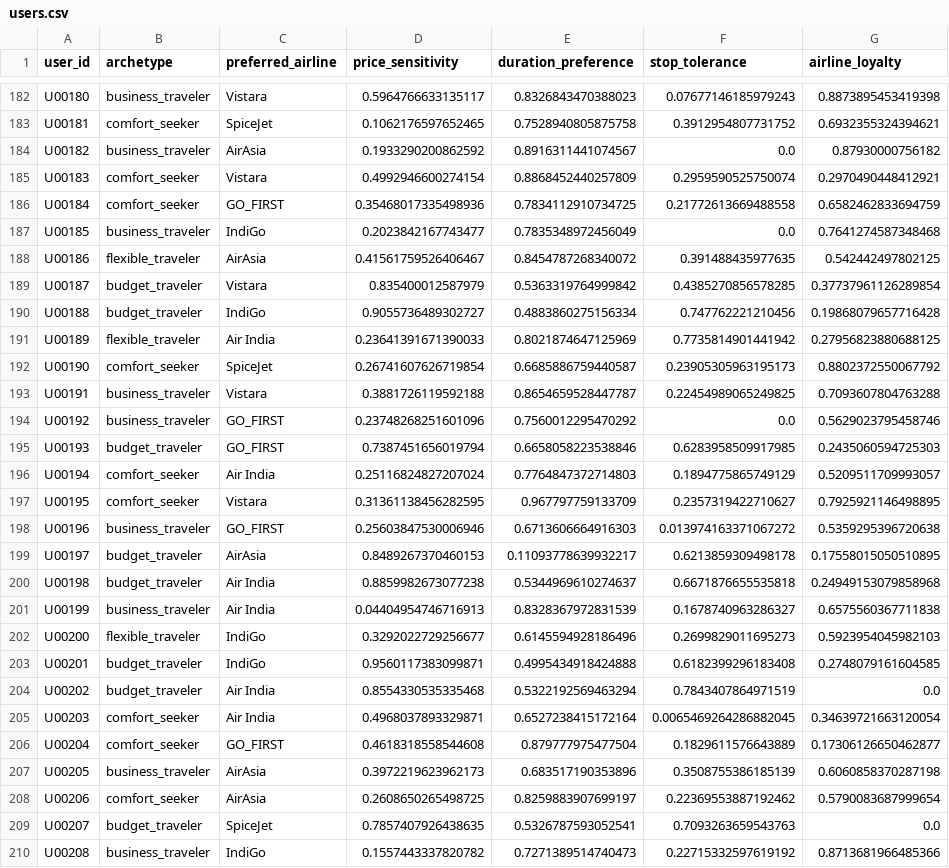
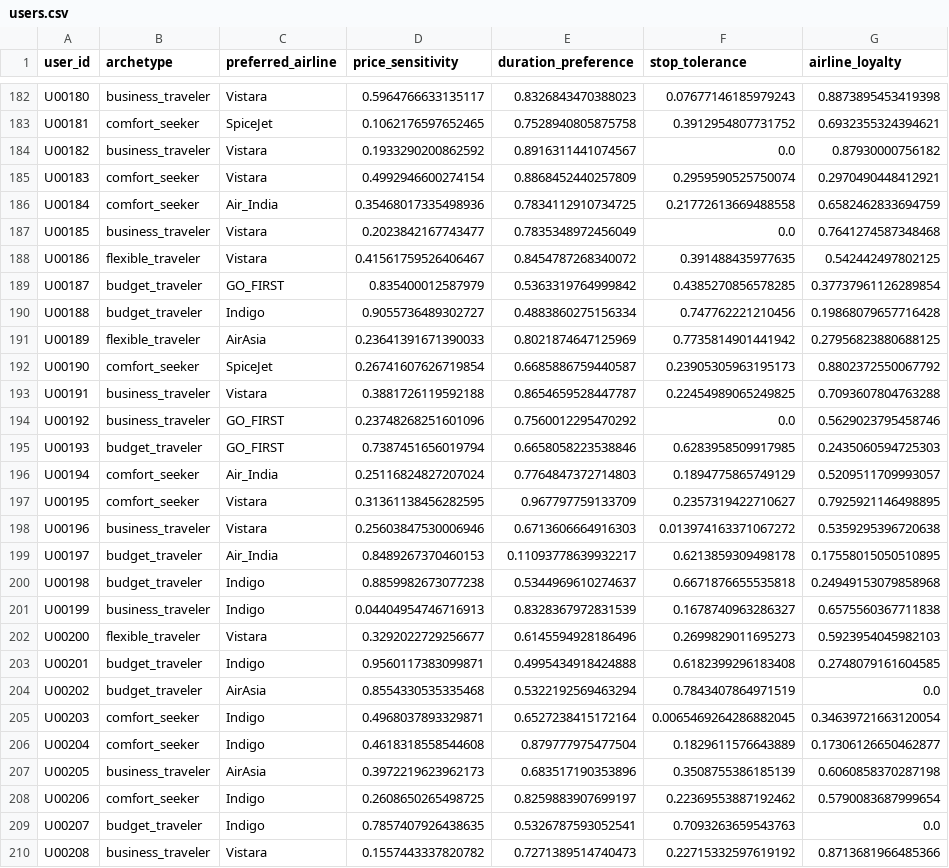
Before and after one commit to duongkyf/ThucTapCoSo, a CSV file: AI_Recomment/data/processed/users.csv, drawn as a sheet; only a part is shown, gaps mark what is left out; the diff covers the shown part only; the diff names each change by its address in the sheet, - before the commit and + after, or states it on an @@ line.

```diff
--- a/AI_Recomment/data/processed/users.csv
+++ b/AI_Recomment/data/processed/users.csv
-C184 (preferred_airline): AirAsia
+C184 (preferred_airline): Vistara
-C186 (preferred_airline): GO_FIRST
+C186 (preferred_airline): Air_India
-C187 (preferred_airline): IndiGo
+C187 (preferred_airline): Vistara
-C188 (preferred_airline): AirAsia
+C188 (preferred_airline): Vistara
-C189 (preferred_airline): Vistara
+C189 (preferred_airline): GO_FIRST
-C190 (preferred_airline): IndiGo
+C190 (preferred_airline): Indigo
-C191 (preferred_airline): Air India
+C191 (preferred_airline): AirAsia
-C196 (preferred_airline): Air India
+C196 (preferred_airline): Air_India
-C198 (preferred_airline): GO_FIRST
+C198 (preferred_airline): Vistara
-C199 (preferred_airline): AirAsia
+C199 (preferred_airline): Air_India
-C200:C201 (preferred_airline): Air India
+C200:C201 (preferred_airline): Indigo
-C202 (preferred_airline): IndiGo
+C202 (preferred_airline): Vistara
-C203 (preferred_airline): IndiGo
+C203 (preferred_airline): Indigo
-C204 (preferred_airline): Air India
+C204 (preferred_airline): AirAsia
-C205 (preferred_airline): Air India
+C205 (preferred_airline): Indigo
-C206 (preferred_airline): GO_FIRST
+C206 (preferred_airline): Indigo
-C208 (preferred_airline): AirAsia
+C208 (preferred_airline): Indigo
-C209 (preferred_airline): SpiceJet
+C209 (preferred_airline): Indigo
-C210 (preferred_airline): IndiGo
+C210 (preferred_airline): Vistara
```
Also changed, not shown: 159 edited cells elsewhere in this file, 14 other files.
